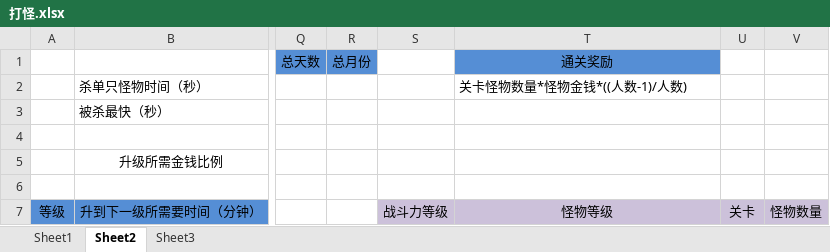
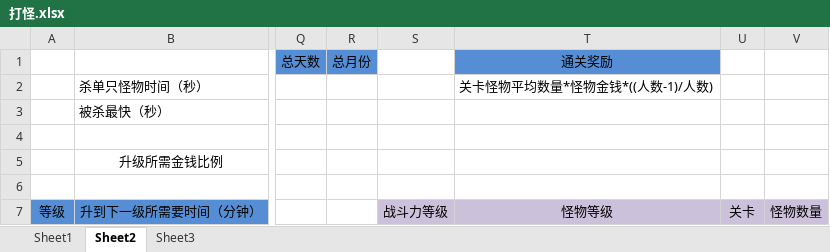
Before and after one commit to devilwalk/survive, an Excel workbook: 打怪.xlsx, sheet Sheet2, drawn as a sheet; only a part is shown, gaps mark what is left out; values as stored, in another font and other column widths than the file's, no borders; charts and pictures not drawn; the diff names each change by its address in the sheet, - before the commit and + after, or states it on an @@ line.

Commit message:
update

```diff
--- a/打怪.xlsx (sheet Sheet2)
+++ b/打怪.xlsx (sheet Sheet2)
-T2 (怪物等级): 关卡怪物数量*怪物金钱*((人数-1)/人数)
+T2 (怪物等级): 关卡怪物平均数量*怪物金钱*((人数-1)/人数)
```
Also changed, not shown: charts or pictures.
